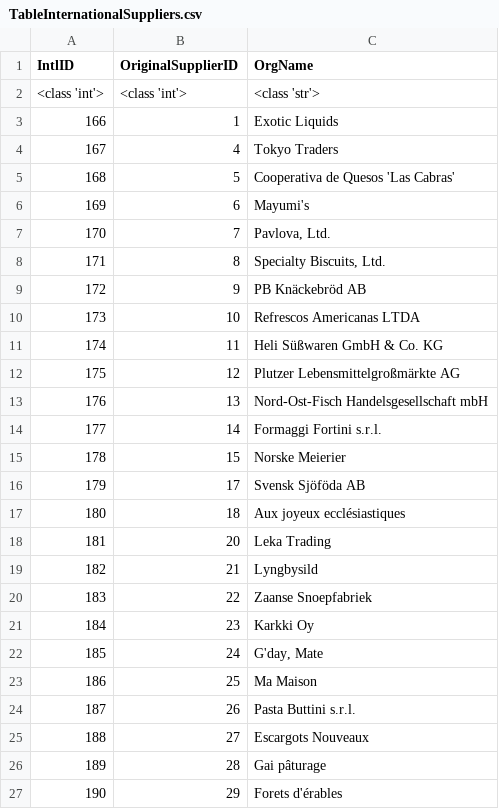
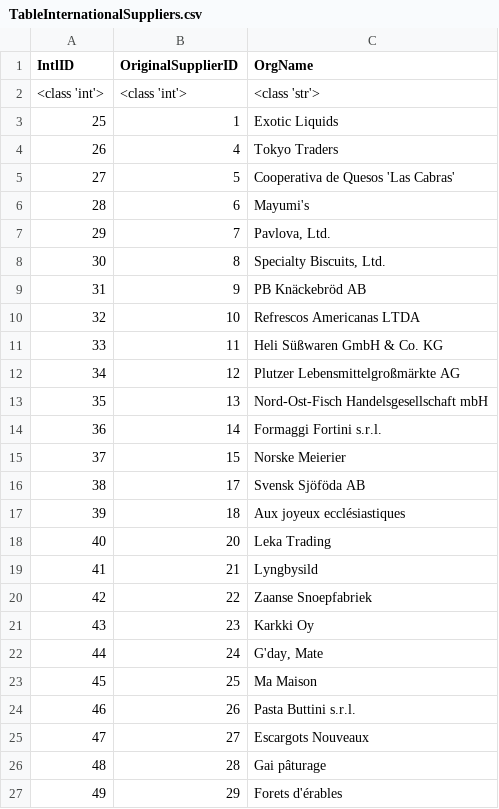
Before and after one commit to dudenzz/lineage, a CSV file: csv/train/TableInternationalSuppliers.csv, drawn as a sheet.

```diff
--- a/csv/train/TableInternationalSuppliers.csv
+++ b/csv/train/TableInternationalSuppliers.csv
@@ -2,26 +2,26 @@ IntlID;OriginalSupplierID;OrgName
 <class 'int'>;<class 'int'>;<class 'str'>
-166;1;Exotic Liquids
-167;4;Tokyo Traders
-168;5;Cooperativa de Quesos 'Las Cabras'
-169;6;Mayumi's
-170;7;Pavlova, Ltd.
-171;8;Specialty Biscuits, Ltd.
-172;9;PB Knäckebröd AB
-173;10;Refrescos Americanas LTDA
-174;11;Heli Süßwaren GmbH & Co. KG
-175;12;Plutzer Lebensmittelgroßmärkte AG
-176;13;Nord-Ost-Fisch Handelsgesellschaft mbH
-177;14;Formaggi Fortini s.r.l.
-178;15;Norske Meierier
-179;17;Svensk Sjöföda AB
-180;18;Aux joyeux ecclésiastiques
-181;20;Leka Trading
-182;21;Lyngbysild
-183;22;Zaanse Snoepfabriek
-184;23;Karkki Oy
-185;24;G'day, Mate
-186;25;Ma Maison
-187;26;Pasta Buttini s.r.l.
-188;27;Escargots Nouveaux
-189;28;Gai pâturage
-190;29;Forets d'érables
+25;1;Exotic Liquids
+26;4;Tokyo Traders
+27;5;Cooperativa de Quesos 'Las Cabras'
+28;6;Mayumi's
+29;7;Pavlova, Ltd.
+30;8;Specialty Biscuits, Ltd.
+31;9;PB Knäckebröd AB
+32;10;Refrescos Americanas LTDA
+33;11;Heli Süßwaren GmbH & Co. KG
+34;12;Plutzer Lebensmittelgroßmärkte AG
+35;13;Nord-Ost-Fisch Handelsgesellschaft mbH
+36;14;Formaggi Fortini s.r.l.
+37;15;Norske Meierier
+38;17;Svensk Sjöföda AB
+39;18;Aux joyeux ecclésiastiques
+40;20;Leka Trading
+41;21;Lyngbysild
+42;22;Zaanse Snoepfabriek
+43;23;Karkki Oy
+44;24;G'day, Mate
+45;25;Ma Maison
+46;26;Pasta Buttini s.r.l.
+47;27;Escargots Nouveaux
+48;28;Gai pâturage
+49;29;Forets d'érables
```
Also changed, not shown: csv/train/FinalDiscontinuedReport.csv, csv/train/FinalExternalSupplierList.csv, 19 other files.
